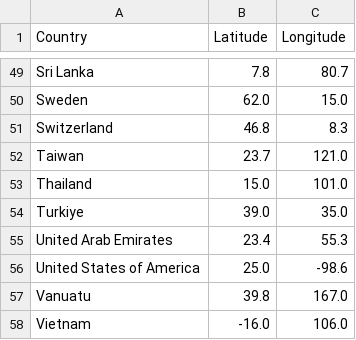
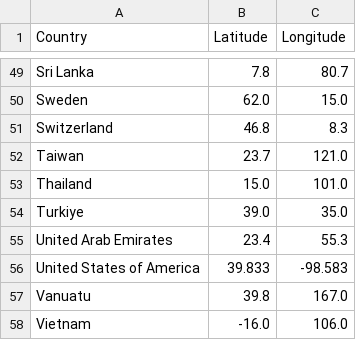
Before and after one commit to asol0014/FIT3179, a CSV file: W9_homework/data/country_centroids.csv, drawn as a sheet; only a part is shown, gaps mark what is left out.

```diff
--- a/W9_homework/data/country_centroids.csv
+++ b/W9_homework/data/country_centroids.csv
@@ -55,3 +55,3 @@ Turkiye,39.0,35.0
 United Arab Emirates,23.4,55.3
-United States of America,25.0,-98.6
+United States of America,39.833,-98.583
 Vanuatu,39.8,167.0
```
Also changed, not shown: 1 other file.
